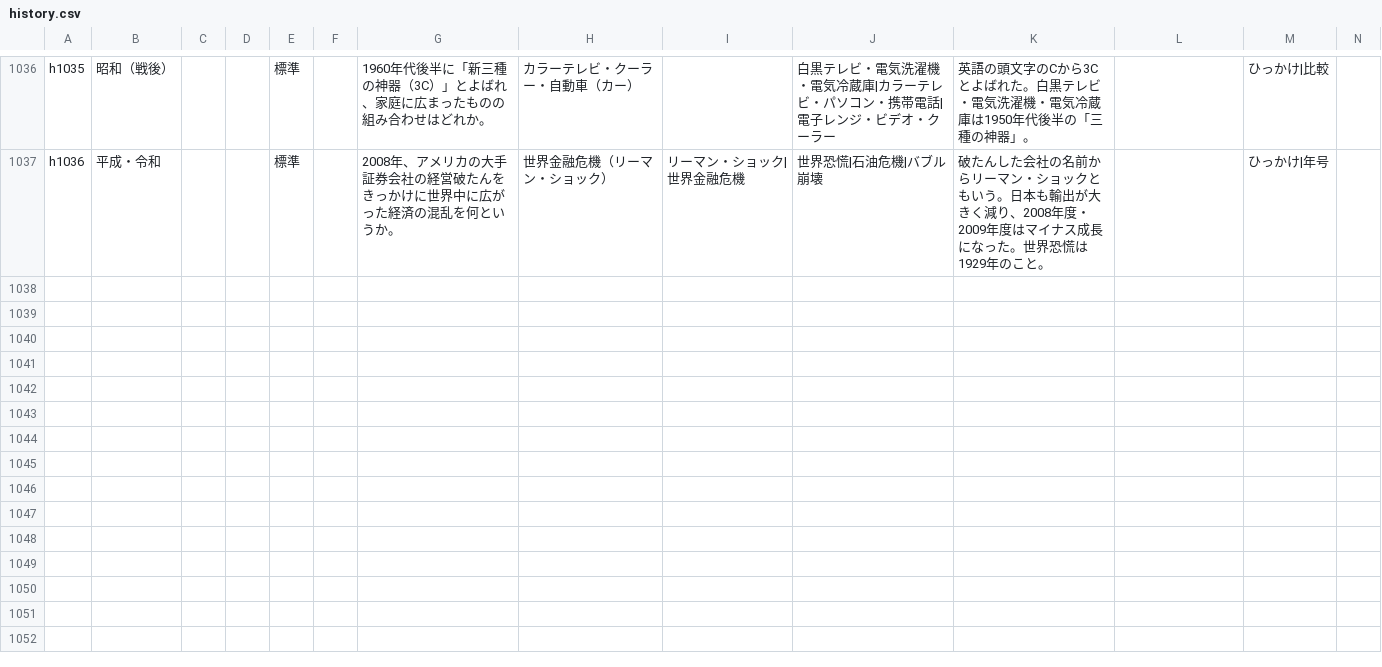
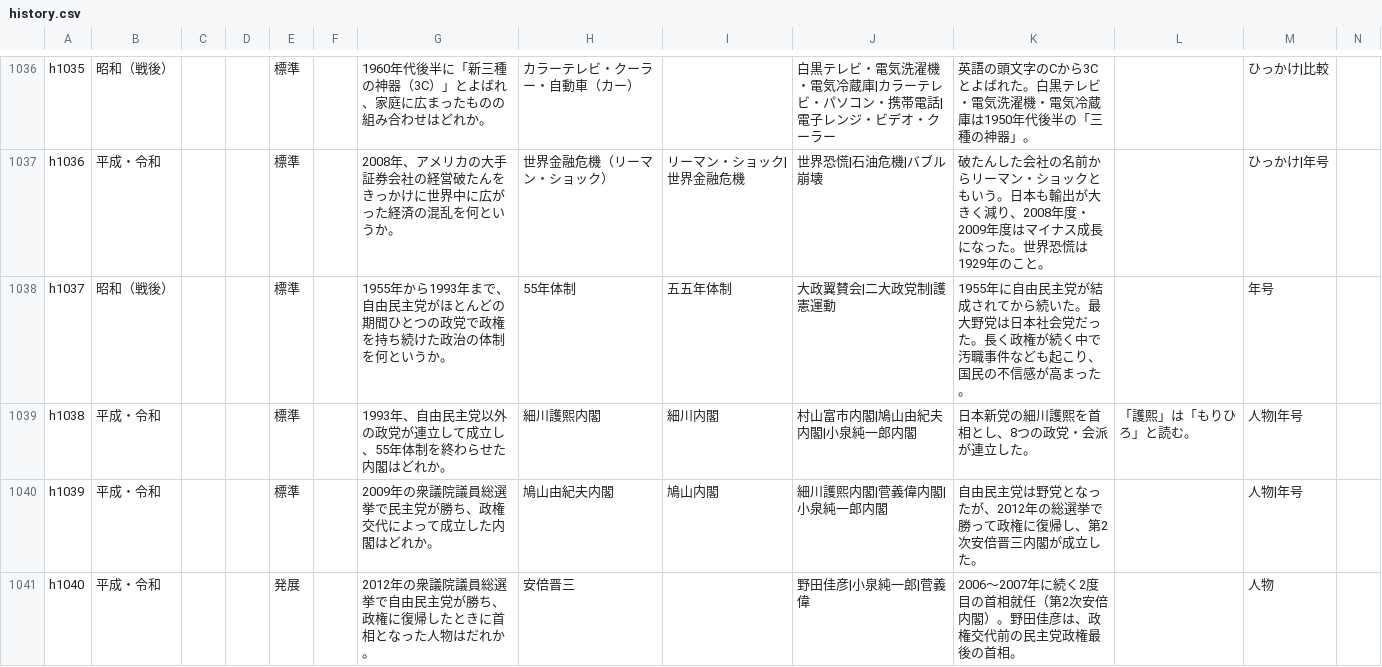
Before and after one commit to tarooooo-u/shakai, a CSV file: content/questions/history.csv, drawn as a sheet; only a part is shown, gaps mark what is left out; rows hold the shown columns only; the diff names each change by its address in the sheet, - before the commit and + after, or states it on an @@ line.

```diff
--- a/content/questions/history.csv
+++ b/content/questions/history.csv
+row 1038: h1037 | 昭和（戦後） |  |  | 標準 |  | 1955年から1993年まで、自由民主党がほとんどの期間ひとつの政党で政権を持ち続けた政治の体制を何というか。 | 55年体制 | 五五年体制 | 大政翼賛会|二大政党制|護憲運動 | 1955年に自由民主党が結成されてから続いた。最大野党は日本社会党だった。長く政権が続く中で汚職事件なども起こり、国民の不信感が高まった。 |  | 年号
+row 1039: h1038 | 平成・令和 |  |  | 標準 |  | 1993年、自由民主党以外の政党が連立して成立し、55年体制を終わらせた内閣はどれか。 | 細川護熙内閣 | 細川内閣 | 村山富市内閣|鳩山由紀夫内閣|小泉純一郎内閣 | 日本新党の細川護熙を首相とし、8つの政党・会派が連立した。 | 「護熙」は「もりひろ」と読む。 | 人物|年号
+row 1040: h1039 | 平成・令和 |  |  | 標準 |  | 2009年の衆議院議員総選挙で民主党が勝ち、政権交代によって成立した内閣はどれか。 | 鳩山由紀夫内閣 | 鳩山内閣 | 細川護熙内閣|菅義偉内閣|小泉純一郎内閣 | 自由民主党は野党となったが、2012年の総選挙で勝って政権に復帰し、第2次安倍晋三内閣が成立した。 |  | 人物|年号
+row 1041: h1040 | 平成・令和 |  |  | 発展 |  | 2012年の衆議院議員総選挙で自由民主党が勝ち、政権に復帰したときに首相となった人物はだれか。 | 安倍晋三 |  | 野田佳彦|小泉純一郎|菅義偉 | 2006〜2007年に続く2度目の首相就任（第2次安倍内閣）。野田佳彦は、政権交代前の民主党政権最後の首相。 |  | 人物
```
Also changed, not shown: 1 other file.
